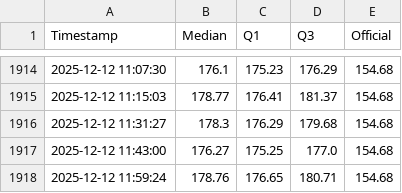
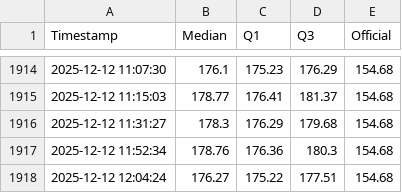
Before and after one commit to mikilegesse/etb-market-watch, a CSV file: etb_history.csv, drawn as a sheet; only a part is shown, gaps mark what is left out.

```diff
--- a/etb_history.csv
+++ b/etb_history.csv
@@ -1916,3 +1916,3 @@ Timestamp,Median,Q1,Q3,Official
 2025-12-12 11:31:27,178.3,176.29,179.68,154.68
-2025-12-12 11:43:00,176.27,175.25,177.0,154.68
-2025-12-12 11:59:24,178.76,176.65,180.71,154.68
+2025-12-12 11:52:34,178.76,176.36,180.3,154.68
+2025-12-12 12:04:24,176.27,175.22,177.51,154.68
```
Also changed, not shown: 3 other files.
